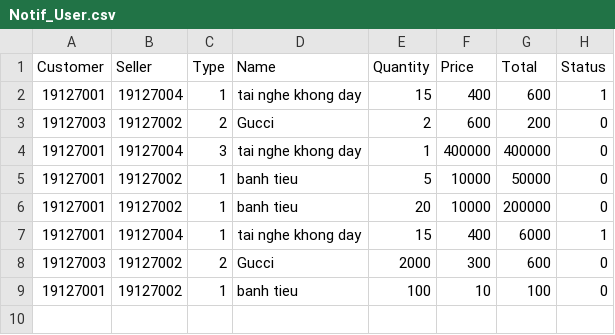
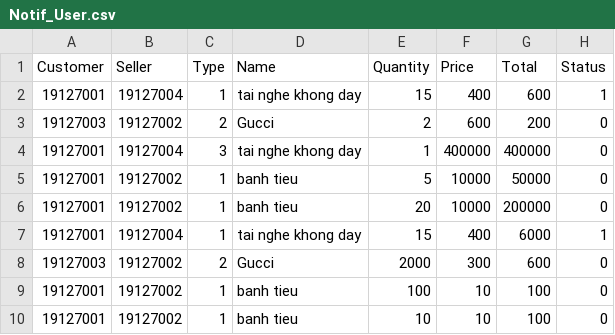
Before and after one commit to molr298/Project-Team10, a CSV file: Project-Team10/Project-Team10/Notification/Notif_User.csv, drawn as a sheet.

Commit message:
Build form of menu - fix remove user - edit info

```diff
--- a/Project-Team10/Project-Team10/Notification/Notif_User.csv
+++ b/Project-Team10/Project-Team10/Notification/Notif_User.csv
@@ -9 +9,2 @@ Customer;Seller; Type;Name;Quantity;Price;Total;Status
 19127001;19127002;1;banh tieu;100;10;100;0
+19127001;19127002;1;banh tieu;10;10;100;0
```
Also changed, not shown: 9 other files.
